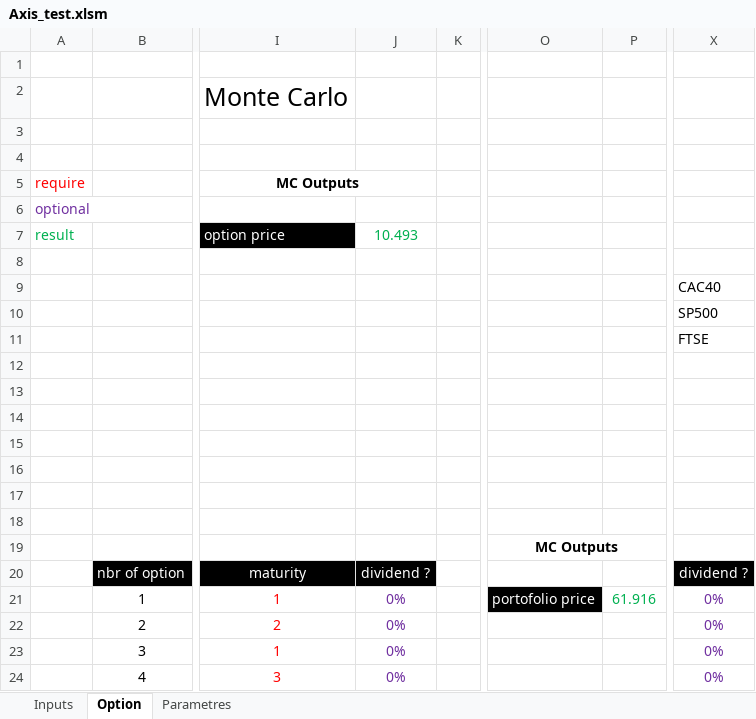
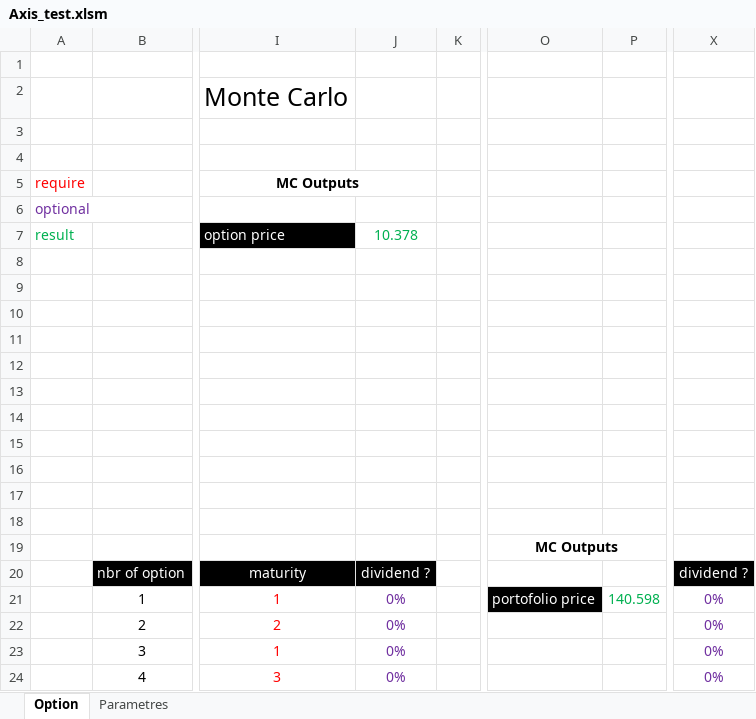
Before and after one commit to mbaAxis/Valo, an Excel workbook: common/Axis_test.xlsm, sheet Option, drawn as a sheet; only a part is shown, gaps mark what is left out; values as stored, in another font and other column widths than the file's, no borders; charts and pictures not drawn; the diff names each change by its address in the sheet, - before the commit and + after, or states it on an @@ line.

```diff
--- a/common/Axis_test.xlsm (sheet Option)
+++ b/common/Axis_test.xlsm (sheet Option)
-sheet tab: Inputs
-J7: 10.493
+J7: 10.378
-X9: CAC40
+X9: (empty)
-X10: SP500
+X10: (empty)
-X11: FTSE
+X11: (empty)
-P21: 61.916
+P21: 140.598
```
